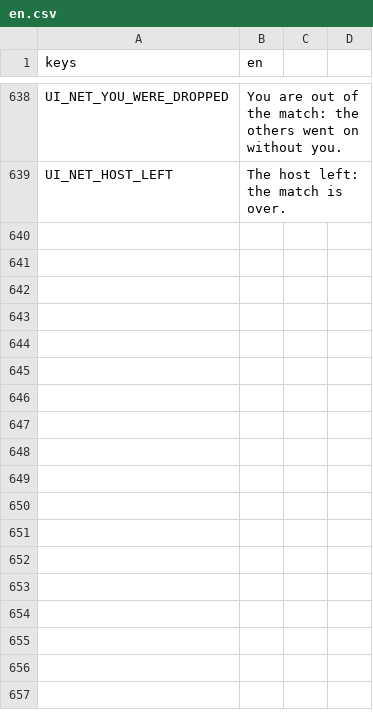
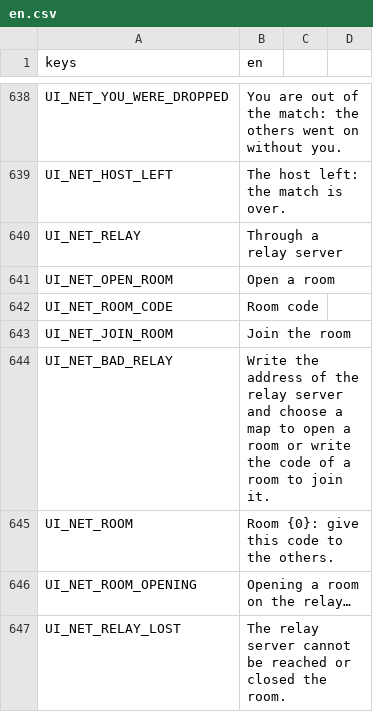
Before and after one commit to MidoMiddle/Red-Alert-2-godot-muiltiplayer-not-original, a CSV file: game/localization/en.csv, drawn as a sheet; only a part is shown, gaps mark what is left out.

```diff
--- a/game/localization/en.csv
+++ b/game/localization/en.csv
@@ -639 +639,9 @@ UI_NET_YOU_WERE_DROPPED,You are out of the match: the others went on without you
 UI_NET_HOST_LEFT,The host left: the match is over.
+UI_NET_RELAY,Through a relay server
+UI_NET_OPEN_ROOM,Open a room
+UI_NET_ROOM_CODE,Room code
+UI_NET_JOIN_ROOM,Join the room
+UI_NET_BAD_RELAY,Write the address of the relay server and choose a map to open a room or write the code of a room to join it.
+UI_NET_ROOM,Room {0}: give this code to the others.
+UI_NET_ROOM_OPENING,Opening a room on the relay…
+UI_NET_RELAY_LOST,The relay server cannot be reached or closed the room.
```
Also changed, not shown: 26 other files.
